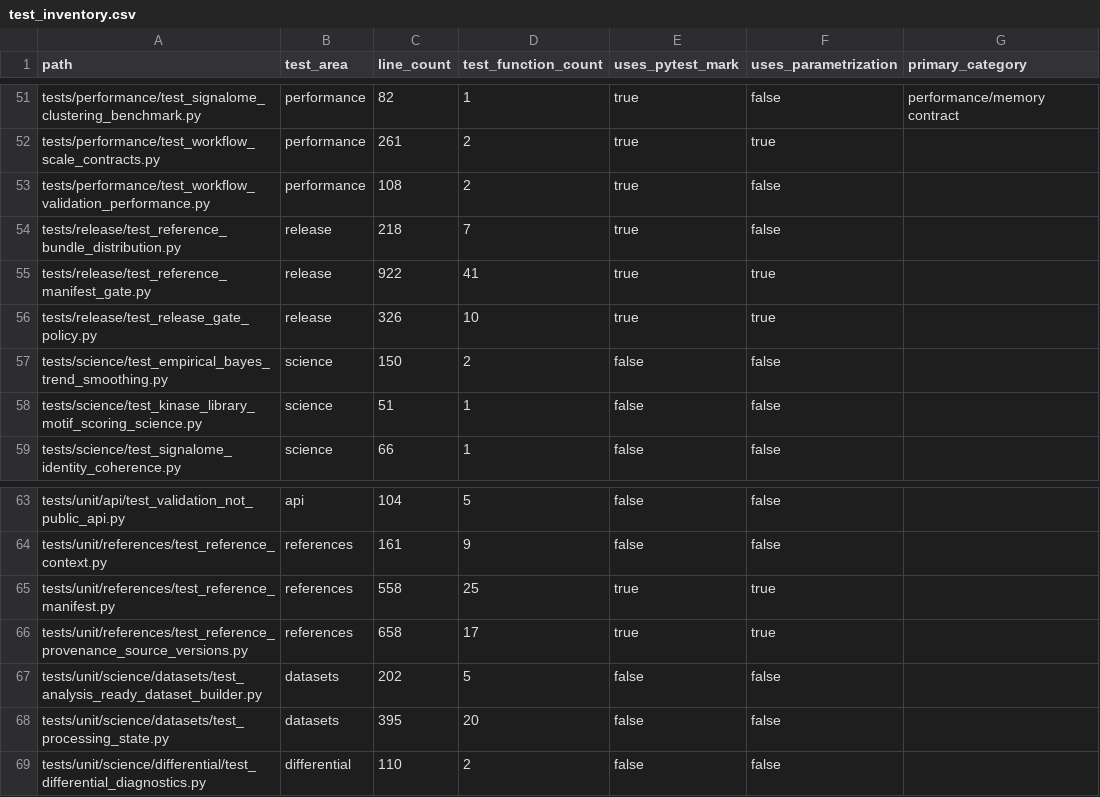
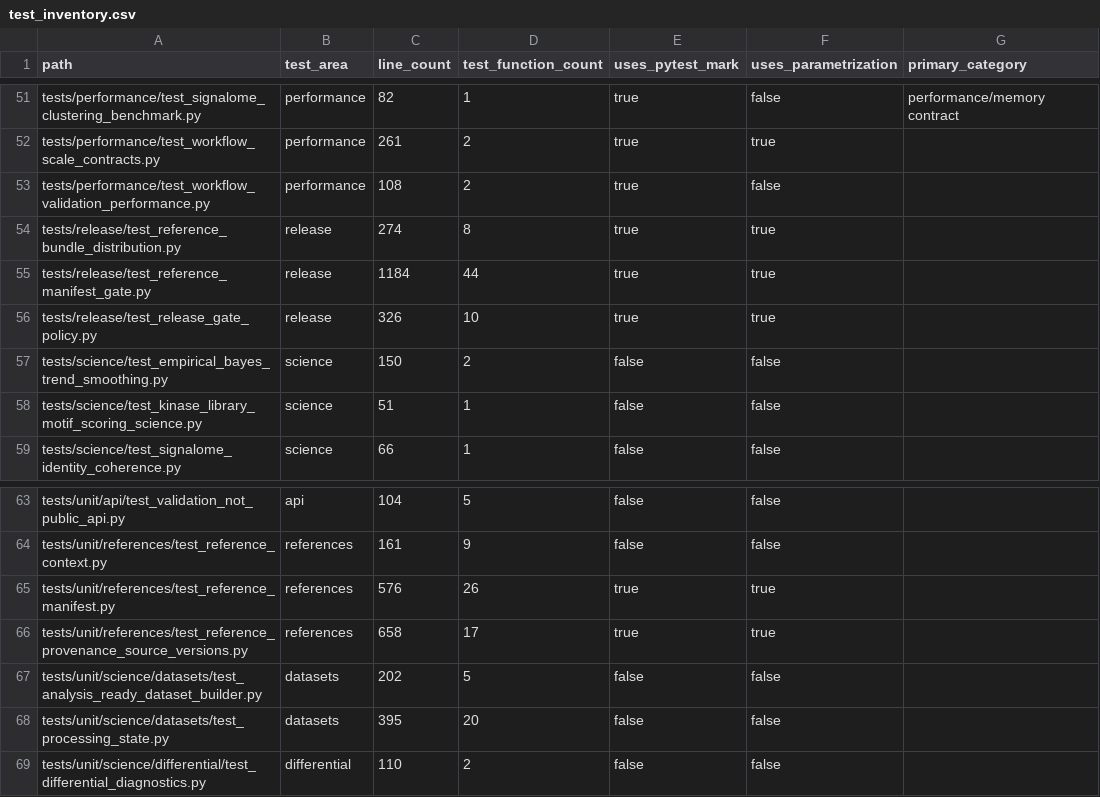
Before and after one commit to falconsmilie/phospy, a CSV file: docs/testing/test_inventory.csv, drawn as a sheet; only a part is shown, gaps mark what is left out; the diff names each change by its address in the sheet, - before the commit and + after, or states it on an @@ line.

Commit message:
complete the release and source-file error contract

```diff
--- a/docs/testing/test_inventory.csv
+++ b/docs/testing/test_inventory.csv
-C54 (line_count): 218
+C54 (line_count): 274
-D54 (test_function_count): 7
+D54 (test_function_count): 8
-F54 (uses_parametrization): false
+F54 (uses_parametrization): true
-C55 (line_count): 922
+C55 (line_count): 1184
-D55 (test_function_count): 41
+D55 (test_function_count): 44
-C65 (line_count): 558
+C65 (line_count): 576
-D65 (test_function_count): 25
+D65 (test_function_count): 26
```
Also changed, not shown: 7 other files.
